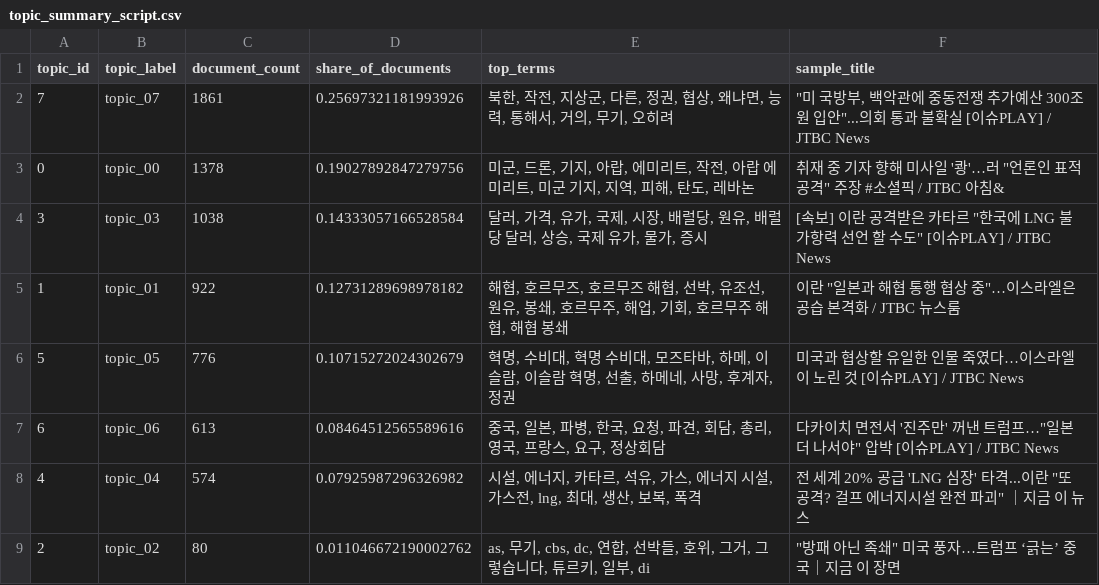
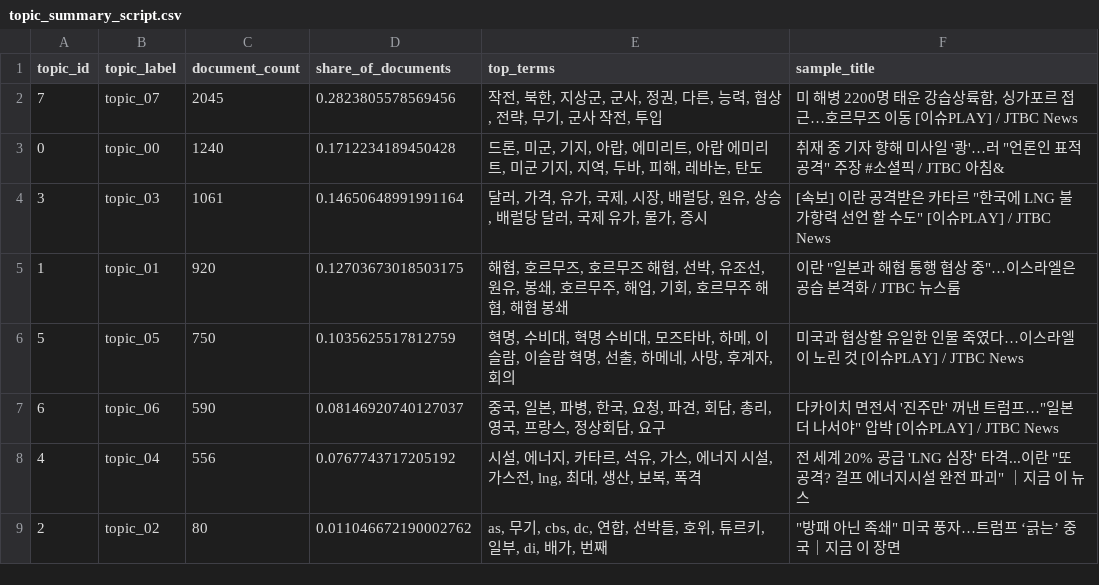
Before and after one commit to peumuoe/Grad-youtube-dashboard, a CSV file: outputs/tables/topic_summary_script.csv, drawn as a sheet.

Commit message:
Polish script keyword cleanup and stabilize treemap output

```diff
--- a/outputs/tables/topic_summary_script.csv
+++ b/outputs/tables/topic_summary_script.csv
@@ -1,9 +1,9 @@
 topic_id,topic_label,document_count,share_of_documents,top_terms,sample_title
-7,topic_07,1861,0.25697321181993926,"북한, 작전, 지상군, 다른, 정권, 협상, 왜냐면, 능력, 통해서, 거의, 무기, 오히려","""미 국방부, 백악관에 중동전쟁 추가예산 300조원 입안""...의회 통과 불확실 [이슈PLAY] / JTBC News"
-0,topic_00,1378,0.19027892847279756,"미군, 드론, 기지, 아랍, 에미리트, 작전, 아랍 에미리트, 미군 기지, 지역, 피해, 탄도, 레바논","취재 중 기자 향해 미사일 '쾅'…러 ""언론인 표적 공격"" 주장 #소셜픽 / JTBC 아침&"
-3,topic_03,1038,0.14333057166528584,"달러, 가격, 유가, 국제, 시장, 배럴당, 원유, 배럴당 달러, 상승, 국제 유가, 물가, 증시","[속보] 이란 공격받은 카타르 ""한국에 LNG 불가항력 선언 할 수도"" [이슈PLAY] / JTBC News"
-1,topic_01,922,0.12731289698978182,"해협, 호르무즈, 호르무즈 해협, 선박, 유조선, 원유, 봉쇄, 호르무주, 해업, 기회, 호르무주 해협, 해협 봉쇄","이란 ""일본과 해협 통행 협상 중""…이스라엘은 공습 본격화 / JTBC 뉴스룸"
-5,topic_05,776,0.10715272024302679,"혁명, 수비대, 혁명 수비대, 모즈타바, 하메, 이슬람, 이슬람 혁명, 선출, 하메네, 사망, 후계자, 정권",미국과 협상할 유일한 인물 죽였다…이스라엘이 노린 것 [이슈PLAY] / JTBC News
-6,topic_06,613,0.08464512565589616,"중국, 일본, 파병, 한국, 요청, 파견, 회담, 총리, 영국, 프랑스, 요구, 정상회담","다카이치 면전서 '진주만' 꺼낸 트럼프…""일본 더 나서야"" 압박 [이슈PLAY] / JTBC News"
-4,topic_04,574,0.07925987296326982,"시설, 에너지, 카타르, 석유, 가스, 에너지 시설, 가스전, lng, 최대, 생산, 보복, 폭격","전 세계 20% 공급 'LNG 심장' 타격...이란 ""또 공격? 걸프 에너지시설 완전 파괴"" ｜지금 이 뉴스"
-2,topic_02,80,0.011046672190002762,"as, 무기, cbs, dc, 연합, 선박들, 호위, 그거, 그렇습니다, 튜르키, 일부, di","""방패 아닌 족쇄"" 미국 풍자…트럼프 ‘긁는’ 중국｜지금 이 장면"
+7,topic_07,2045,0.2823805578569456,"작전, 북한, 지상군, 군사, 정권, 다른, 능력, 협상, 전략, 무기, 군사 작전, 투입","미 해병 2200명 태운 강습상륙함, 싱가포르 접근…호르무즈 이동 [이슈PLAY] / JTBC News"
+0,topic_00,1240,0.1712234189450428,"드론, 미군, 기지, 아랍, 에미리트, 아랍 에미리트, 미군 기지, 지역, 두바, 피해, 레바논, 탄도","취재 중 기자 향해 미사일 '쾅'…러 ""언론인 표적 공격"" 주장 #소셜픽 / JTBC 아침&"
+3,topic_03,1061,0.14650648991991164,"달러, 가격, 유가, 국제, 시장, 배럴당, 원유, 상승, 배럴당 달러, 국제 유가, 물가, 증시","[속보] 이란 공격받은 카타르 ""한국에 LNG 불가항력 선언 할 수도"" [이슈PLAY] / JTBC News"
+1,topic_01,920,0.12703673018503175,"해협, 호르무즈, 호르무즈 해협, 선박, 유조선, 원유, 봉쇄, 호르무주, 해업, 기회, 호르무주 해협, 해협 봉쇄","이란 ""일본과 해협 통행 협상 중""…이스라엘은 공습 본격화 / JTBC 뉴스룸"
+5,topic_05,750,0.1035625517812759,"혁명, 수비대, 혁명 수비대, 모즈타바, 하메, 이슬람, 이슬람 혁명, 선출, 하메네, 사망, 후계자, 회의",미국과 협상할 유일한 인물 죽였다…이스라엘이 노린 것 [이슈PLAY] / JTBC News
+6,topic_06,590,0.08146920740127037,"중국, 일본, 파병, 한국, 요청, 파견, 회담, 총리, 영국, 프랑스, 정상회담, 요구","다카이치 면전서 '진주만' 꺼낸 트럼프…""일본 더 나서야"" 압박 [이슈PLAY] / JTBC News"
+4,topic_04,556,0.0767743717205192,"시설, 에너지, 카타르, 석유, 가스, 에너지 시설, 가스전, lng, 최대, 생산, 보복, 폭격","전 세계 20% 공급 'LNG 심장' 타격...이란 ""또 공격? 걸프 에너지시설 완전 파괴"" ｜지금 이 뉴스"
+2,topic_02,80,0.011046672190002762,"as, 무기, cbs, dc, 연합, 선박들, 호위, 튜르키, 일부, di, 배가, 번째","""방패 아닌 족쇄"" 미국 풍자…트럼프 ‘긁는’ 중국｜지금 이 장면"
```
Also changed, not shown: outputs/tables/channel_analysis_summary.csv, outputs/tables/topic_summary.csv, 2 other files.
